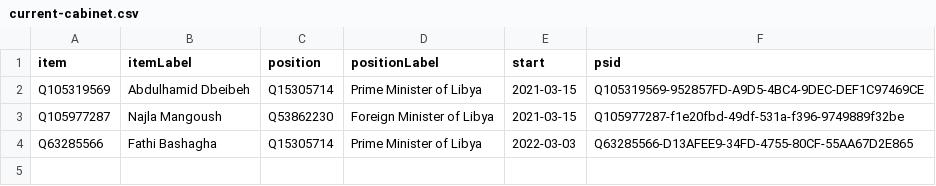
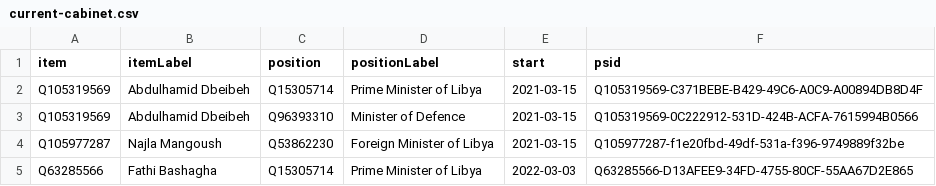
Before and after one commit to every-politician-scrapers/libya, a CSV file: wikidata/results/current-cabinet.csv, drawn as a sheet.

```diff
--- a/wikidata/results/current-cabinet.csv
+++ b/wikidata/results/current-cabinet.csv
@@ -1,3 +1,4 @@
 item,itemLabel,position,positionLabel,start,psid
-Q105319569,Abdulhamid Dbeibeh,Q15305714,Prime Minister of Libya,2021-03-15,Q105319569-952857FD-A9D5-4BC4-9DEC-DEF1C97469CE
+Q105319569,Abdulhamid Dbeibeh,Q15305714,Prime Minister of Libya,2021-03-15,Q105319569-C371BEBE-B429-49C6-A0C9-A00894DB8D4F
+Q105319569,Abdulhamid Dbeibeh,Q96393310,Minister of Defence,2021-03-15,Q105319569-0C222912-531D-424B-ACFA-7615994B0566
 Q105977287,Najla Mangoush,Q53862230,Foreign Minister of Libya,2021-03-15,Q105977287-f1e20fbd-49df-531a-f396-9749889f32be
```
Also changed, not shown: wikidata/results/all-cabinets.csv, wikidata/results/ministries.csv.
